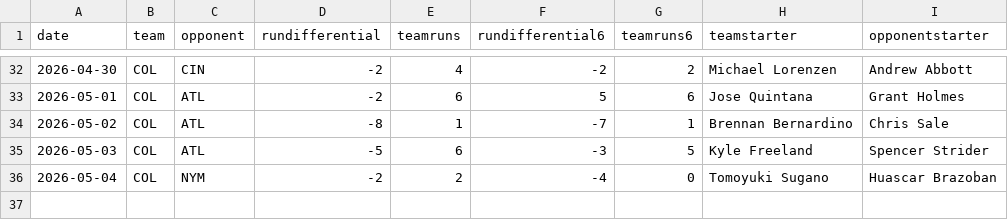
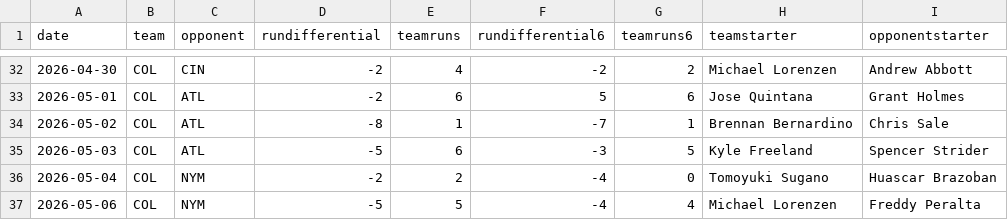
Before and after one commit to fantasy-toolz/mlb-predictions, a CSV file: data/2026/teams/COL.csv, drawn as a sheet; only a part is shown, gaps mark what is left out.

```diff
--- a/data/2026/teams/COL.csv
+++ b/data/2026/teams/COL.csv
@@ -36 +36,2 @@ date,team,opponent,rundifferential,teamruns,rundifferential6,teamruns6,teamstart
 2026-05-04,COL,NYM,-2,2,-4,0,Tomoyuki Sugano,Huascar Brazoban
+2026-05-06,COL,NYM,-5,5,-4,4,Michael Lorenzen,Freddy Peralta
```
Also changed, not shown: data/2026/teams/HOU.csv, data/2026/teams/LAD.csv, 30 other files.
